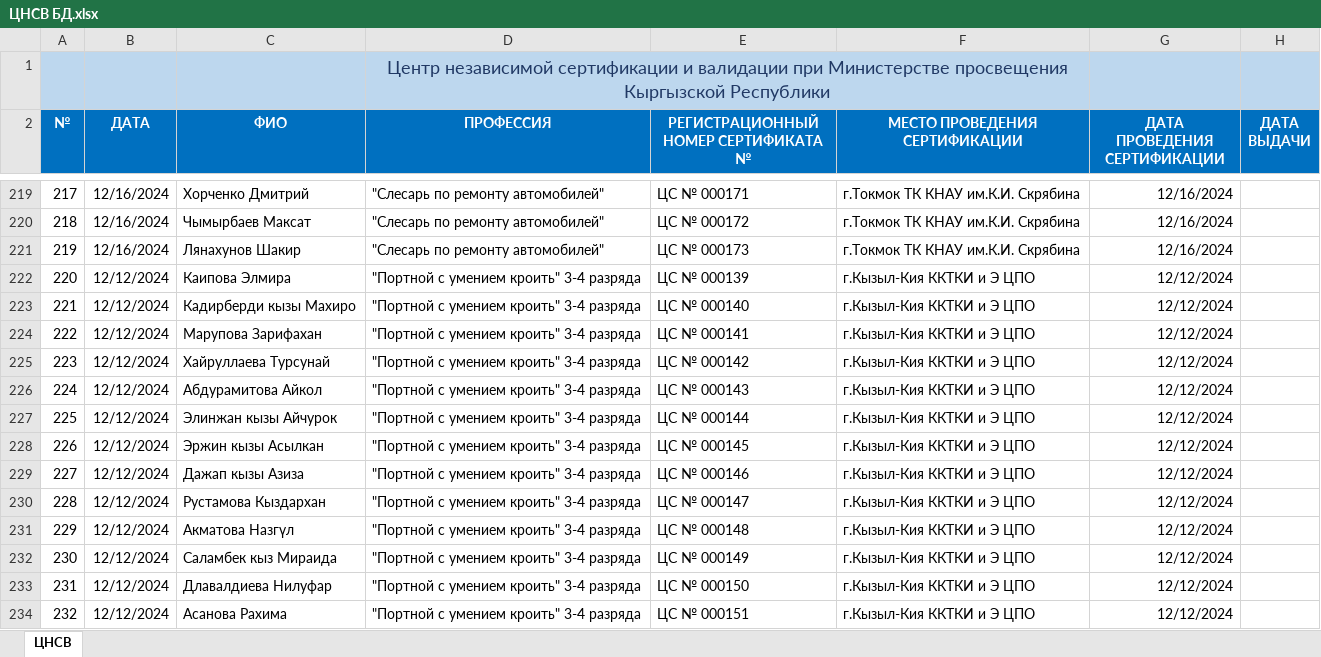
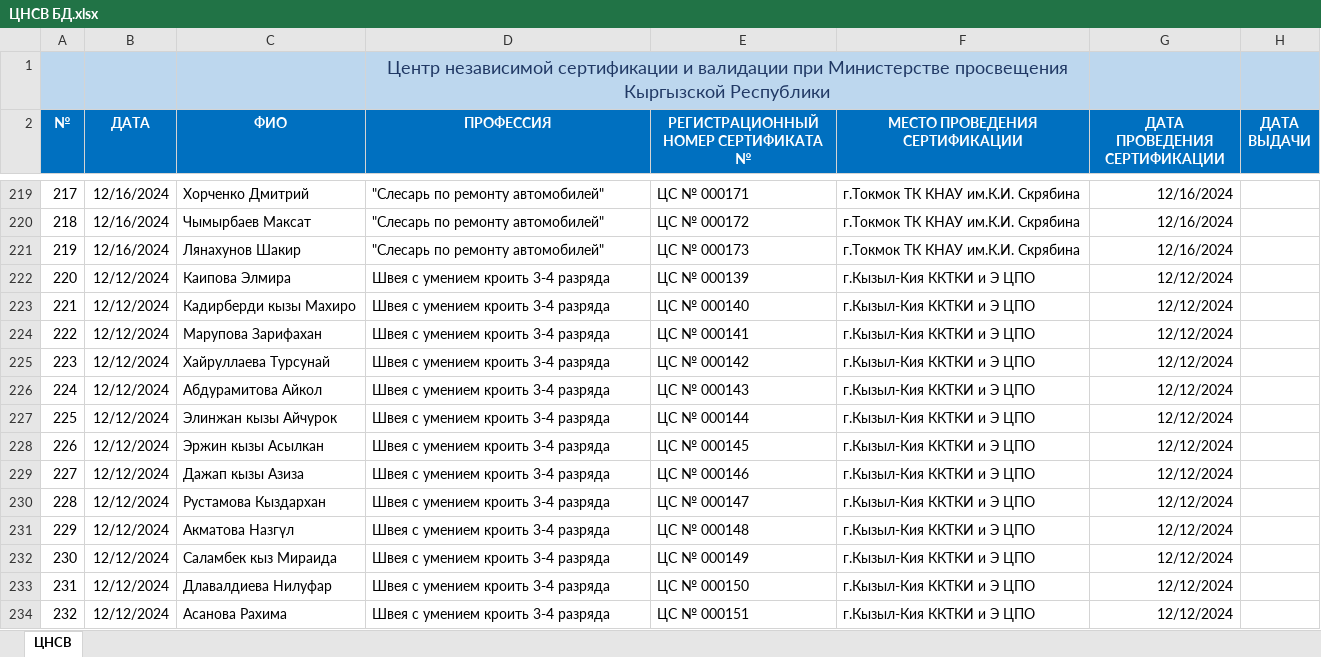
Before and after one commit to cicv-122/validation-project, an Excel workbook: ЦНСВ БД.xlsx, sheet ЦНСВ, drawn as a sheet; only a part is shown, gaps mark what is left out; values as stored, in another font and other column widths than the file's, no borders; charts and pictures not drawn; the diff covers the shown part only; the diff names each change by its address in the sheet, - before the commit and + after, or states it on an @@ line.

Commit message:
fix: update all tailor professions to seamstress (портной -> швея)

```diff
--- a/ЦНСВ БД.xlsx (sheet ЦНСВ)
+++ b/ЦНСВ БД.xlsx (sheet ЦНСВ)
-D222:D234 (ПРОФЕССИЯ): "Портной с умением кроить" 3-4 разряда
+D222:D234 (ПРОФЕССИЯ): Швея с умением кроить 3-4 разряда
```
Also changed, not shown: 79 edited cells elsewhere in this sheet.
